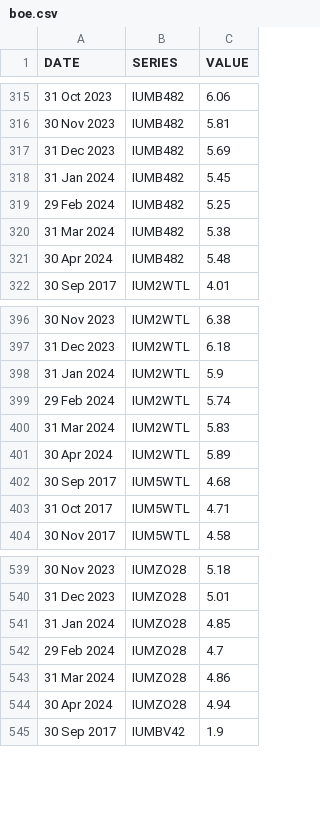
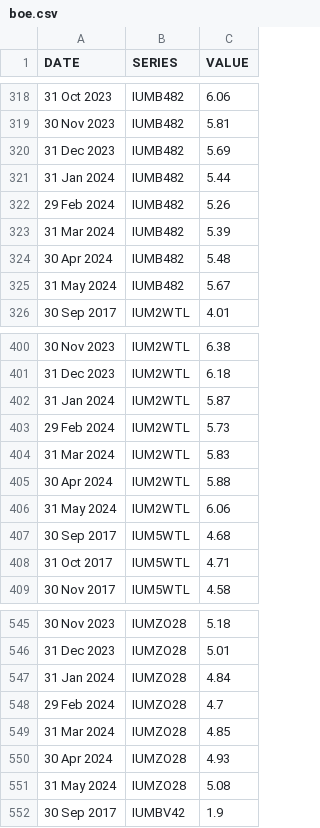
Before and after one commit to ONSdigital/bank-of-england-flat-data, a CSV file: boe.csv, drawn as a sheet; only a part is shown, gaps mark what is left out; the diff covers the shown part only.

```diff
--- a/boe.csv
+++ b/boe.csv
@@ -317,6 +320,7 @@ DATE,SERIES,VALUE
 31 Dec 2023,IUMB482,5.69
-31 Jan 2024,IUMB482,5.45
-29 Feb 2024,IUMB482,5.25
-31 Mar 2024,IUMB482,5.38
+31 Jan 2024,IUMB482,5.44
+29 Feb 2024,IUMB482,5.26
+31 Mar 2024,IUMB482,5.39
 30 Apr 2024,IUMB482,5.48
+31 May 2024,IUMB482,5.67
 30 Sep 2017,IUM2WTL,4.01
@@ -397,6 +401,7 @@ DATE,SERIES,VALUE
 31 Dec 2023,IUM2WTL,6.18
-31 Jan 2024,IUM2WTL,5.9
-29 Feb 2024,IUM2WTL,5.74
+31 Jan 2024,IUM2WTL,5.87
+29 Feb 2024,IUM2WTL,5.73
 31 Mar 2024,IUM2WTL,5.83
-30 Apr 2024,IUM2WTL,5.89
+30 Apr 2024,IUM2WTL,5.88
+31 May 2024,IUM2WTL,6.06
 30 Sep 2017,IUM5WTL,4.68
@@ -540,6 +546,7 @@ DATE,SERIES,VALUE
 31 Dec 2023,IUMZO28,5.01
-31 Jan 2024,IUMZO28,4.85
+31 Jan 2024,IUMZO28,4.84
 29 Feb 2024,IUMZO28,4.7
-31 Mar 2024,IUMZO28,4.86
-30 Apr 2024,IUMZO28,4.94
+31 Mar 2024,IUMZO28,4.85
+30 Apr 2024,IUMZO28,4.93
+31 May 2024,IUMZO28,5.08
 30 Sep 2017,IUMBV42,1.9
```
Also changed, not shown: 6 added rows and 18 edited cells elsewhere in this file, 1 other file.
